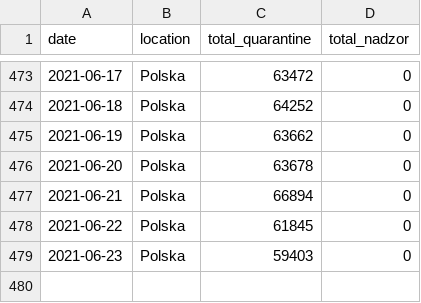
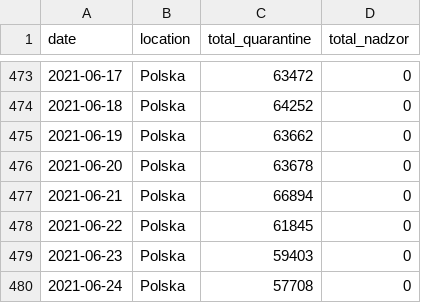
Before and after one commit to wieslawseweryn/wieslawseweryn.github.io, a CSV file: last_balance_pl.csv, drawn as a sheet; only a part is shown, gaps mark what is left out.

Commit message:
2021-06-25 kwarantanna i nadzór

```diff
--- a/last_balance_pl.csv
+++ b/last_balance_pl.csv
@@ -479 +479,2 @@ date,location,total_quarantine,total_nadzor
 2021-06-23,Polska,59403,0
+2021-06-24,Polska,57708,0
```
